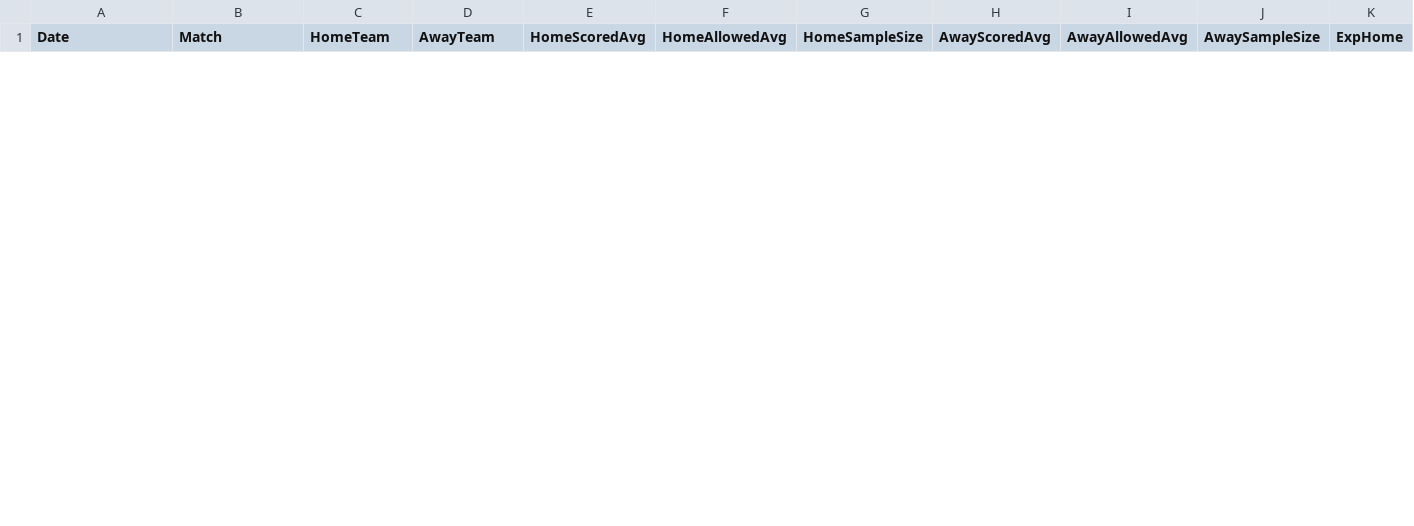
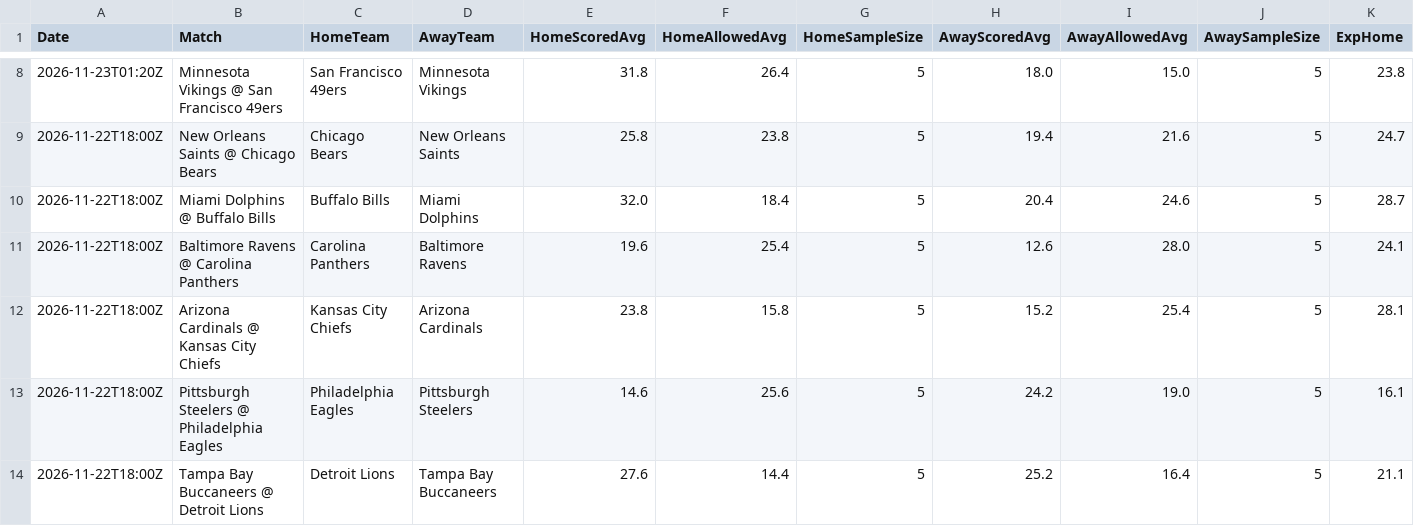
Before and after one commit to niibaboo/SportsIQ, a CSV file: docs/blitz-iq/blitz_iq_predictions.csv, drawn as a sheet; only a part is shown, gaps mark what is left out; rows hold the shown columns only; the diff covers the shown part only; the diff names each change by its address in the sheet, - before the commit and + after, or states it on an @@ line.

```diff
--- a/docs/blitz-iq/blitz_iq_predictions.csv
+++ b/docs/blitz-iq/blitz_iq_predictions.csv
+row 8: 2026-11-23T01:20Z | Minnesota Vikings @ San Francisco 49ers | San Francisco 49ers | Minnesota Vikings | 31.8 | 26.4 | 5 | 18.0 | 15.0 | 5 | 23.8
+row 9: 2026-11-22T18:00Z | New Orleans Saints @ Chicago Bears | Chicago Bears | New Orleans Saints | 25.8 | 23.8 | 5 | 19.4 | 21.6 | 5 | 24.7
+row 10: 2026-11-22T18:00Z | Miami Dolphins @ Buffalo Bills | Buffalo Bills | Miami Dolphins | 32.0 | 18.4 | 5 | 20.4 | 24.6 | 5 | 28.7
+row 11: 2026-11-22T18:00Z | Baltimore Ravens @ Carolina Panthers | Carolina Panthers | Baltimore Ravens | 19.6 | 25.4 | 5 | 12.6 | 28.0 | 5 | 24.1
+row 12: 2026-11-22T18:00Z | Arizona Cardinals @ Kansas City Chiefs | Kansas City Chiefs | Arizona Cardinals | 23.8 | 15.8 | 5 | 15.2 | 25.4 | 5 | 28.1
+row 13: 2026-11-22T18:00Z | Pittsburgh Steelers @ Philadelphia Eagles | Philadelphia Eagles | Pittsburgh Steelers | 14.6 | 25.6 | 5 | 24.2 | 19.0 | 5 | 16.1
+row 14: 2026-11-22T18:00Z | Tampa Bay Buccaneers @ Detroit Lions | Detroit Lions | Tampa Bay Buccaneers | 27.6 | 14.4 | 5 | 25.2 | 16.4 | 5 | 21.1
```
Also changed, not shown: 6 added rows and 1 removed row elsewhere in this file, 5 other files.
